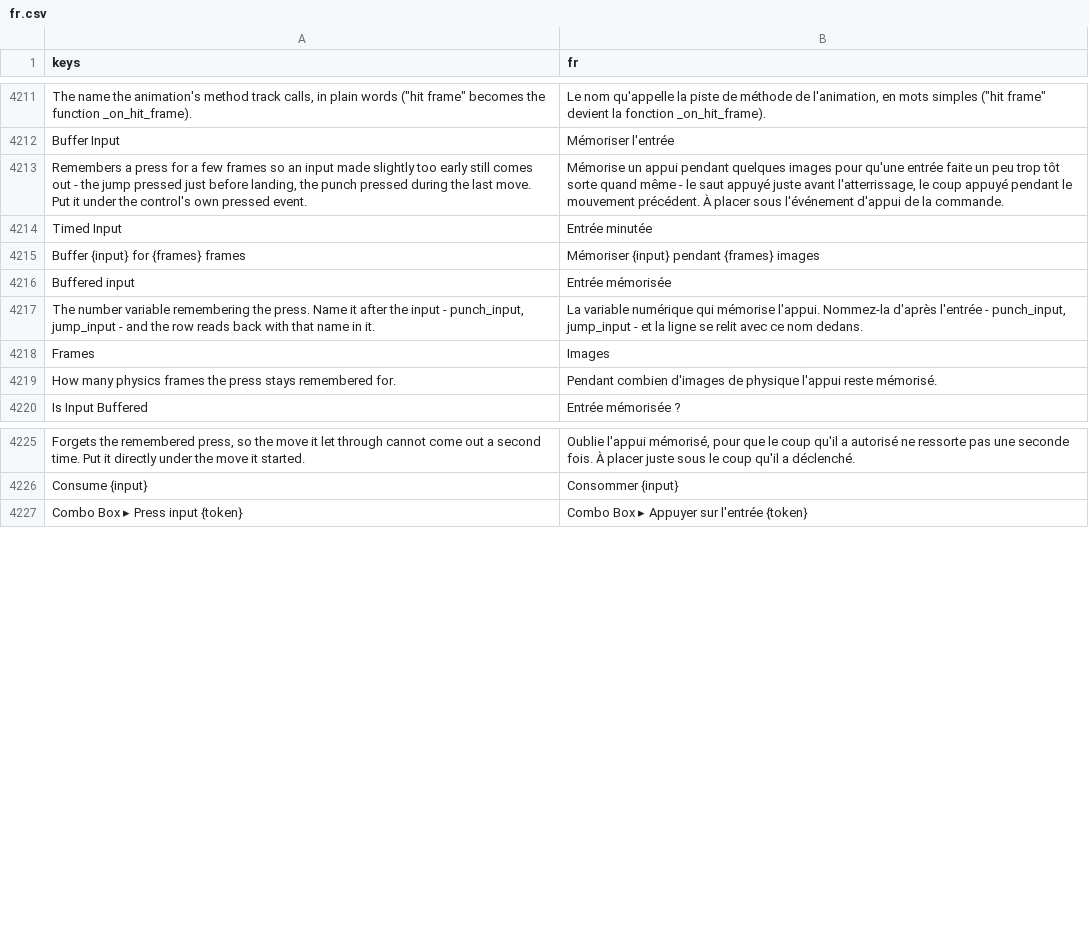
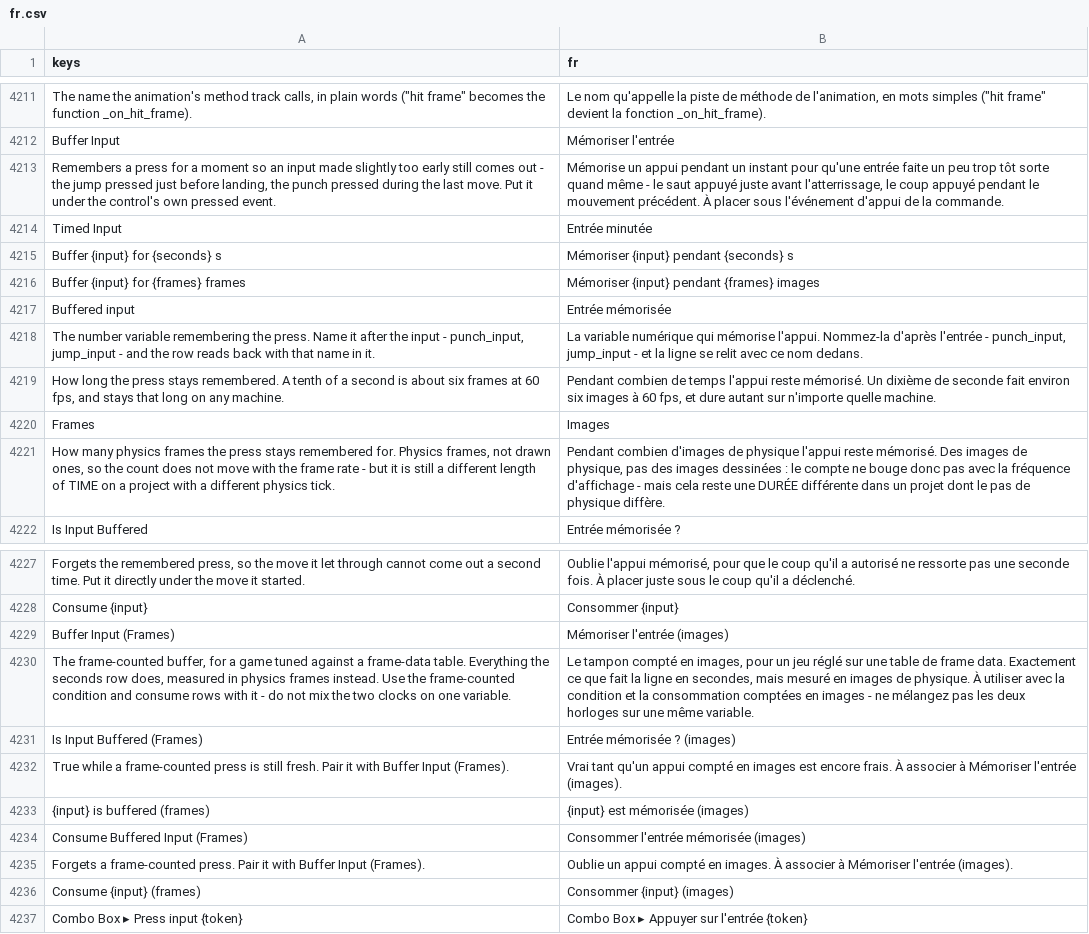
Before and after one commit to SalmanShhh/Godot-EventSheet-Visual-Scripting, a CSV file: addons/eventsheet/translations/fr.csv, drawn as a sheet; only a part is shown, gaps mark what is left out; removed rows and columns are numbered as before the commit, all else as after; the diff names each change by its address in the sheet, - before the commit and + after, or states it on an @@ line.

```diff
--- a/addons/eventsheet/translations/fr.csv
+++ b/addons/eventsheet/translations/fr.csv
-A4213 (keys): …for a few frames so an…
+A4213 (keys): …for a moment so an…
-B4213 (fr): …appui pendant quelques images pour qu'une…
+B4213 (fr): …appui pendant un instant pour qu'une…
+row 4215: Buffer {input} for {seconds} s | Mémoriser {input} pendant {seconds} s
+row 4219: How long the press stays remembered. A tenth of a second is about six frames at 60 fps, and stays that long on any machine. | Pendant combien de temps l'appui reste mémorisé. Un dixième de seconde fait environ six images à 60 fps, et dure autant sur n'importe quelle machine.
-row 4219: How many physics frames the press stays remembered for. | Pendant combien d'images de physique l'appui reste mémorisé.
+row 4221: How many physics frames the press stays remembered for. Physics frames, not drawn ones, so the count does not move with the frame rate - but it is still a different length of TIME on a project with a different physics tick. | Pendant combien d'images de physique l'appui reste mémorisé. Des images de physique, pas des images dessinées : le compte ne bouge donc pas avec la fréquence d'affichage - mais cela reste une DURÉE différente dans un projet dont le pas de physique diffère.
+row 4229: Buffer Input (Frames) | Mémoriser l'entrée (images)
+row 4230: The frame-counted buffer, for a game tuned against a frame-data table. Everything the seconds row does, measured in physics frames instead. Use the frame-counted condition and consume rows with it - do not mix the two clocks on one variable. | Le tampon compté en images, pour un jeu réglé sur une table de frame data. Exactement ce que fait la ligne en secondes, mais mesuré en images de physique. À utiliser avec la condition et la consommation comptées en images - ne mélangez pas les deux horloges sur une même variable.
+row 4231: Is Input Buffered (Frames) | Entrée mémorisée ? (images)
+row 4232: True while a frame-counted press is still fresh. Pair it with Buffer Input (Frames). | Vrai tant qu'un appui compté en images est encore frais. À associer à Mémoriser l'entrée (images).
+row 4233: {input} is buffered (frames) | {input} est mémorisée (images)
+row 4234: Consume Buffered Input (Frames) | Consommer l'entrée mémorisée (images)
+row 4235: Forgets a frame-counted press. Pair it with Buffer Input (Frames). | Oublie un appui compté en images. À associer à Mémoriser l'entrée (images).
+row 4236: Consume {input} (frames) | Consommer {input} (images)
```
Also changed, not shown: addons/eventsheet/translations/es.csv, addons/eventsheet/translations/it.csv, 21 other files.
